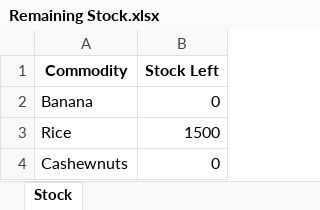
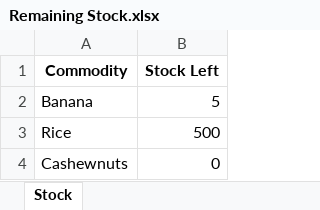
Before and after one commit to shanv7/IoT-Smart-Village, an Excel workbook: Warehouse-System/Remaining Stock.xlsx, sheet Stock, drawn as a sheet; values as stored, in another font and other column widths than the file's, no borders; the diff names each change by its address in the sheet, - before the commit and + after, or states it on an @@ line.

```diff
--- a/Warehouse-System/Remaining Stock.xlsx (sheet Stock)
+++ b/Warehouse-System/Remaining Stock.xlsx (sheet Stock)
-B2 (Stock Left): 0
+B2 (Stock Left): 5
-B3 (Stock Left): 1500
+B3 (Stock Left): 500
```
Also changed, not shown: Warehouse-System/Prices.xlsx, Warehouse-System/Warehouse.xlsx, 14 other files.
